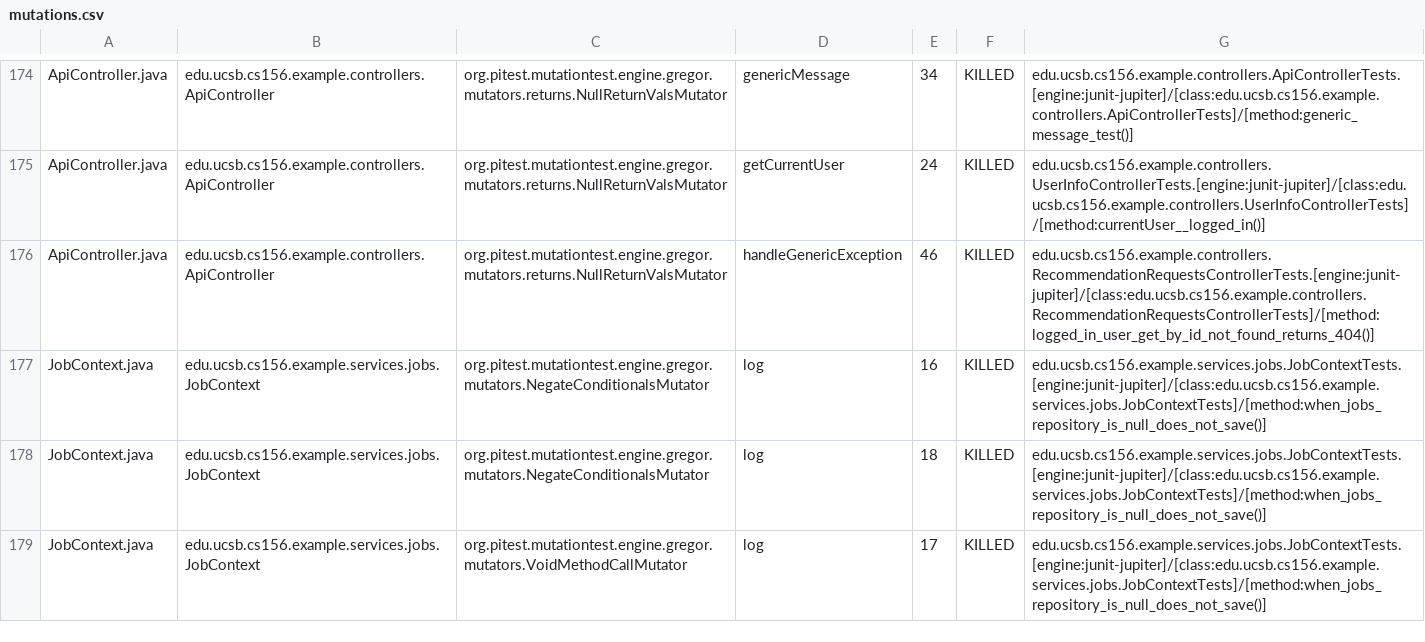
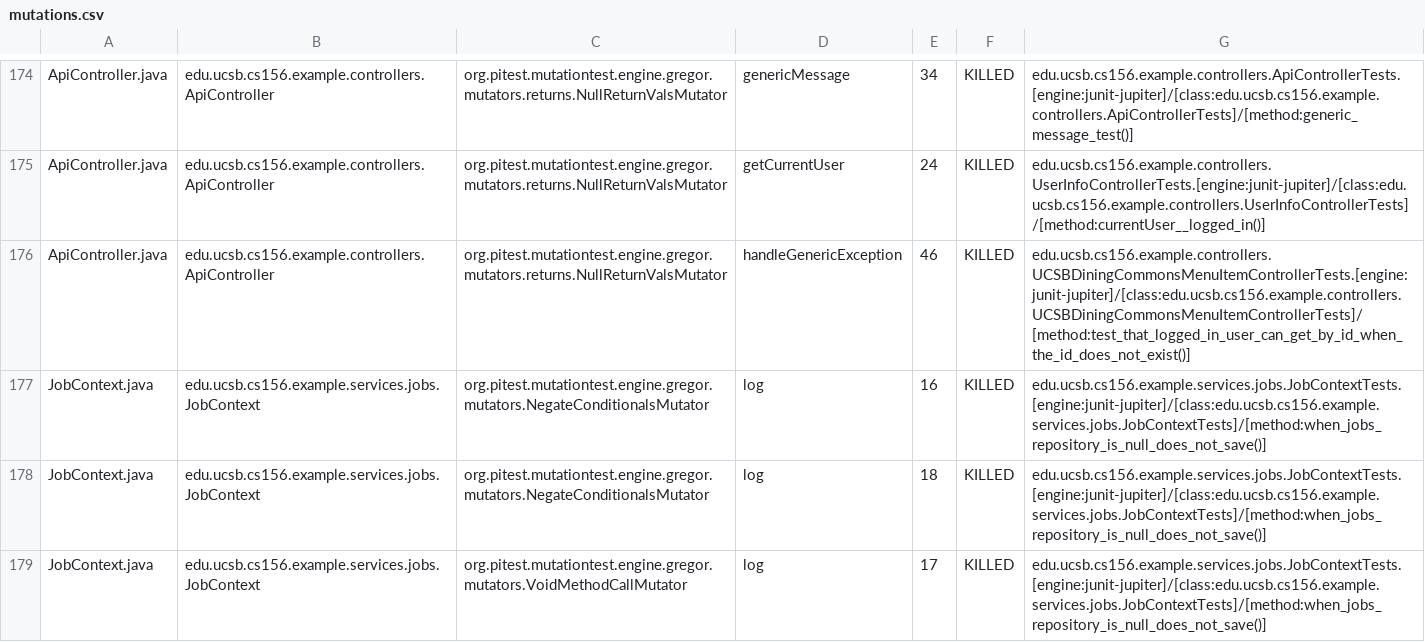
Before and after one commit to ucsb-cs156-f25/team02-f25-16, a CSV file: prs/135/pitest/mutations.csv, drawn as a sheet; only a part is shown, gaps mark what is left out.

Commit message:
Deploying to gh-pages from @ ucsb-cs156-f25/team02-f25-16@bb34c7b92b0e8945f48dddb29299f7f0c22c1c51 🚀

```diff
--- a/prs/135/pitest/mutations.csv
+++ b/prs/135/pitest/mutations.csv
@@ -175,3 +175,3 @@ ApiController.java,edu.ucsb.cs156.example.controllers.ApiController,org.pitest.m
 ApiController.java,edu.ucsb.cs156.example.controllers.ApiController,org.pitest.mutationtest.engine.gregor.mutators.returns.NullReturnValsMutator,getCurrentUser,24,KILLED,edu.ucsb.cs156.example.controllers.UserInfoControllerTests.[engine:junit-jupiter]/[class:edu.ucsb.cs156.example.controllers.UserInfoControllerTests]/[method:currentUser__logged_in()]
-ApiController.java,edu.ucsb.cs156.example.controllers.ApiController,org.pitest.mutationtest.engine.gregor.mutators.returns.NullReturnValsMutator,handleGenericException,46,KILLED,edu.ucsb.cs156.example.controllers.RecommendationRequestsControllerTests.[engine:junit-jupiter]/[class:edu.ucsb.cs156.example.controllers.RecommendationRequestsControllerTests]/[method:logged_in_user_get_by_id_not_found_returns_404()]
+ApiController.java,edu.ucsb.cs156.example.controllers.ApiController,org.pitest.mutationtest.engine.gregor.mutators.returns.NullReturnValsMutator,handleGenericException,46,KILLED,edu.ucsb.cs156.example.controllers.UCSBDiningCommonsMenuItemControllerTests.[engine:junit-jupiter]/[class:edu.ucsb.cs156.example.controllers.UCSBDiningCommonsMenuItemControllerTests]/[method:test_that_logged_in_user_can_get_by_id_when_the_id_does_not_exist()]
 JobContext.java,edu.ucsb.cs156.example.services.jobs.JobContext,org.pitest.mutationtest.engine.gregor.mutators.NegateConditionalsMutator,log,16,KILLED,edu.ucsb.cs156.example.services.jobs.JobContextTests.[engine:junit-jupiter]/[class:edu.ucsb.cs156.example.services.jobs.JobContextTests]/[method:when_jobs_repository_is_null_does_not_save()]
```
Also changed, not shown: 21 other files.
